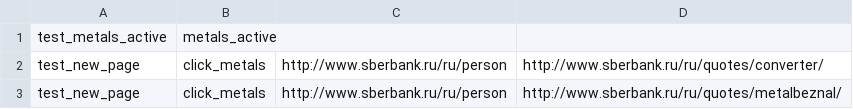
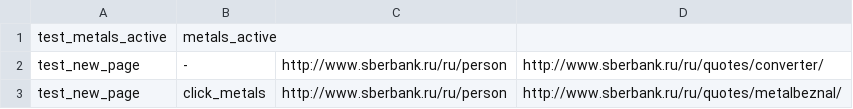
Before and after one commit to capgelka/101, a CSV file: test_data.csv, drawn as a sheet.

Commit message:
fixed csv file, tests, and click_info method

```diff
--- a/test_data.csv
+++ b/test_data.csv
@@ -1,3 +1,3 @@
 test_metals_active,metals_active
-test_new_page,click_metals,http://www.sberbank.ru/ru/person,http://www.sberbank.ru/ru/quotes/converter/
+test_new_page,-,http://www.sberbank.ru/ru/person,http://www.sberbank.ru/ru/quotes/converter/
 test_new_page,click_metals,http://www.sberbank.ru/ru/person,http://www.sberbank.ru/ru/quotes/metalbeznal/
```
Also changed, not shown: 11 other files.
